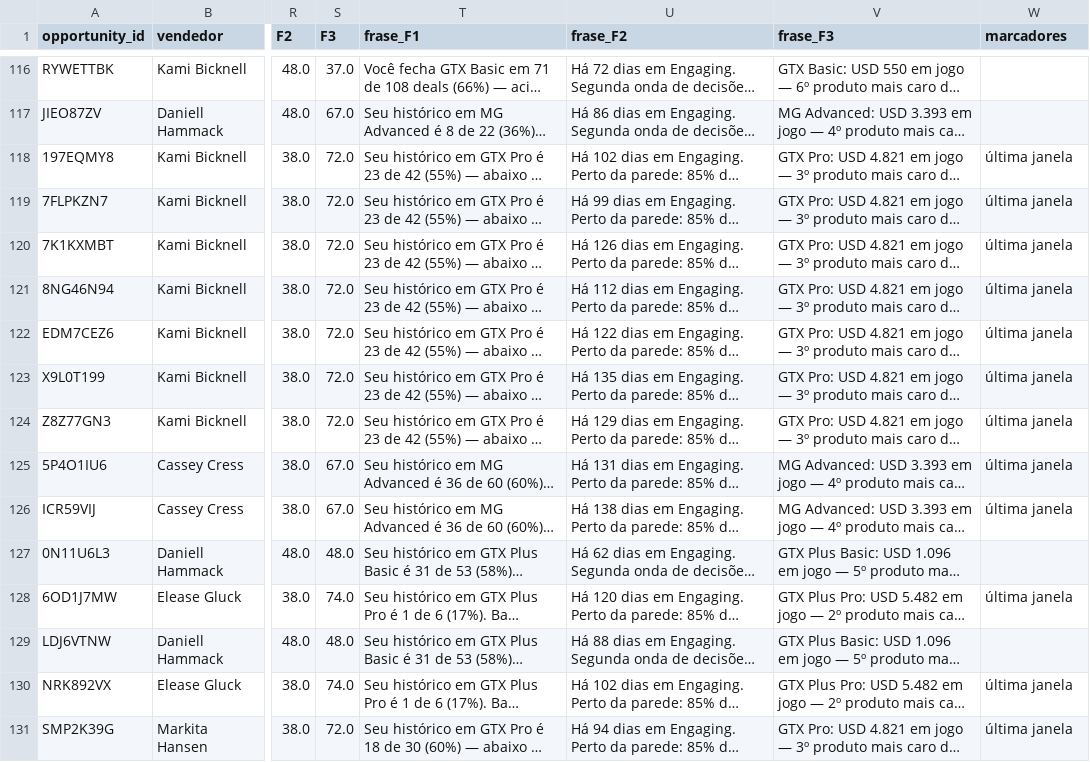
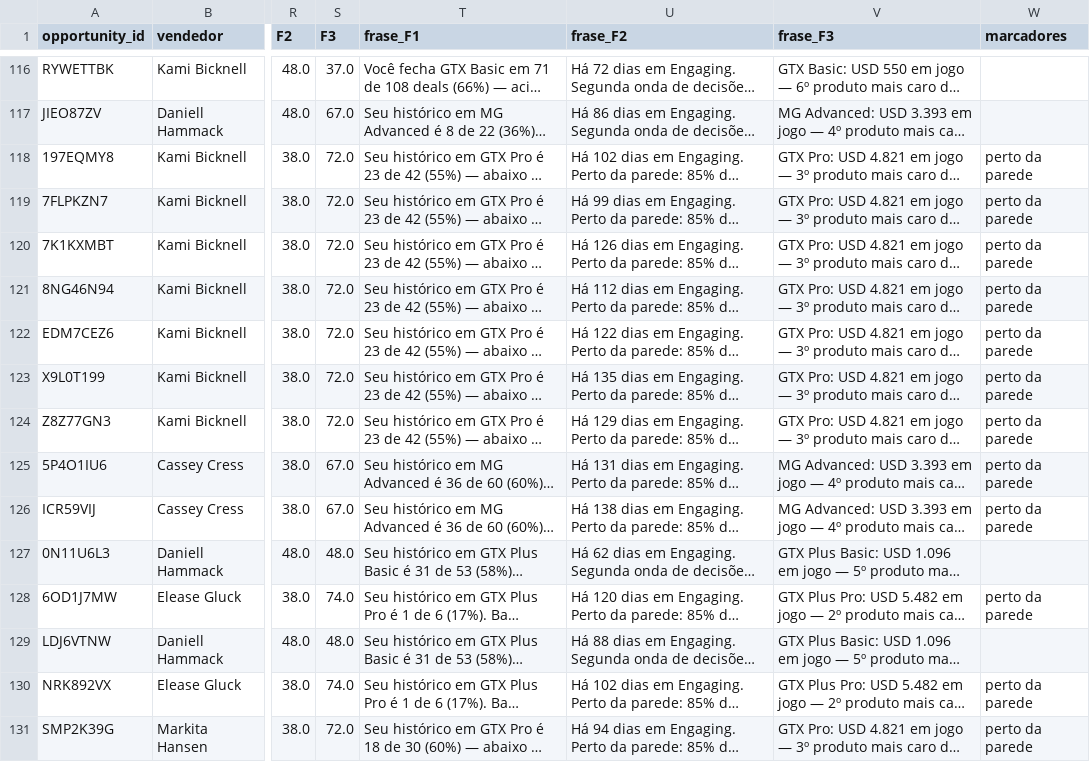
Before and after one commit to GuilhermeF01/ai-master-challenge, a CSV file: submissions/guilherme-fraga/solution/output/pipeline_scored.csv, drawn as a sheet; only a part is shown, gaps mark what is left out; long unchanged cells end in …; the diff covers the shown part only; the diff names each change by its address in the sheet, - before the commit and + after, or states it on an @@ line.

```diff
--- a/submissions/guilherme-fraga/solution/output/pipeline_scored.csv
+++ b/submissions/guilherme-fraga/solution/output/pipeline_scored.csv
-W118:W126 (marcadores): última janela
+W118:W126 (marcadores): perto da parede
-W128 (marcadores): última janela
+W128 (marcadores): perto da parede
-W130:W131 (marcadores): última janela
+W130:W131 (marcadores): perto da parede
```
Also changed, not shown: 176 edited cells elsewhere in this file, 6 other files.
